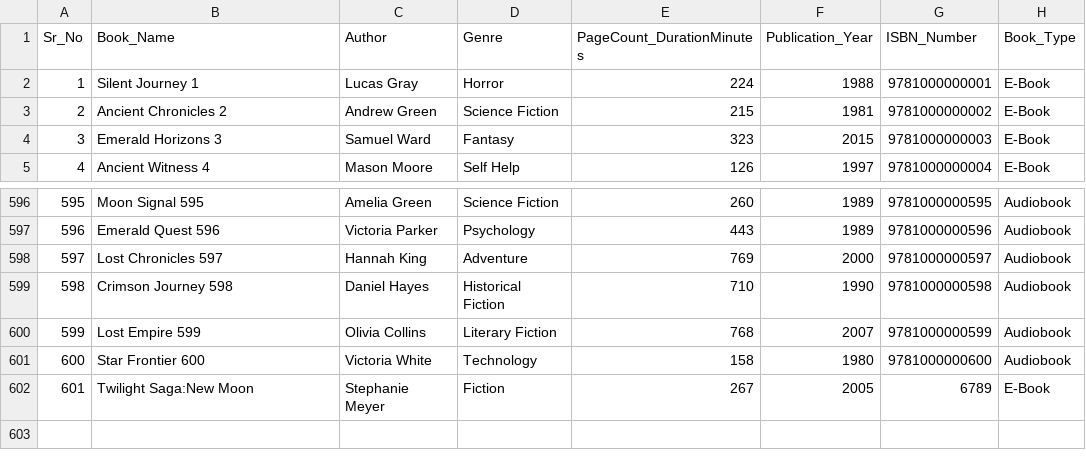
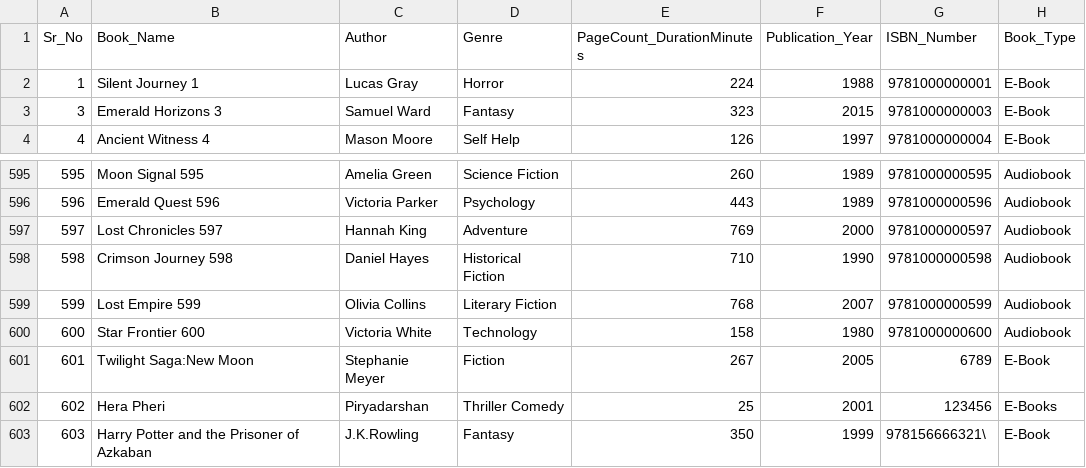
Before and after one commit to pdfrick-del/Brugg---Team-D, a CSV file: data/fictional_books_catalog.csv, drawn as a sheet; only a part is shown, gaps mark what is left out.

```diff
--- a/data/fictional_books_catalog.csv
+++ b/data/fictional_books_catalog.csv
@@ -2,3 +2,2 @@ Sr_No,Book_Name,Author,Genre,PageCount_DurationMinutes,Publication_Year,ISBN_Num
 1,Silent Journey 1,Lucas Gray,Horror,224,1988,9781000000001,E-Book
-2,Ancient Chronicles 2,Andrew Green,Science Fiction,215,1981,9781000000002,E-Book
 3,Emerald Horizons 3,Samuel Ward,Fantasy,323,2015,9781000000003,E-Book
@@ -602 +601,3 @@ Sr_No,Book_Name,Author,Genre,PageCount_DurationMinutes,Publication_Year,ISBN_Num
 601,Twilight Saga:New Moon,Stephanie Meyer,Fiction,267,2005,6789,E-Book
+602,Hera Pheri,Piryadarshan,Thriller Comedy,25,2001,123456,E-Books
+603,Harry Potter and the Prisoner of Azkaban,J.K.Rowling,Fantasy,350,1999,978156666321\,E-Book
```
Also changed, not shown: 4 other files.
